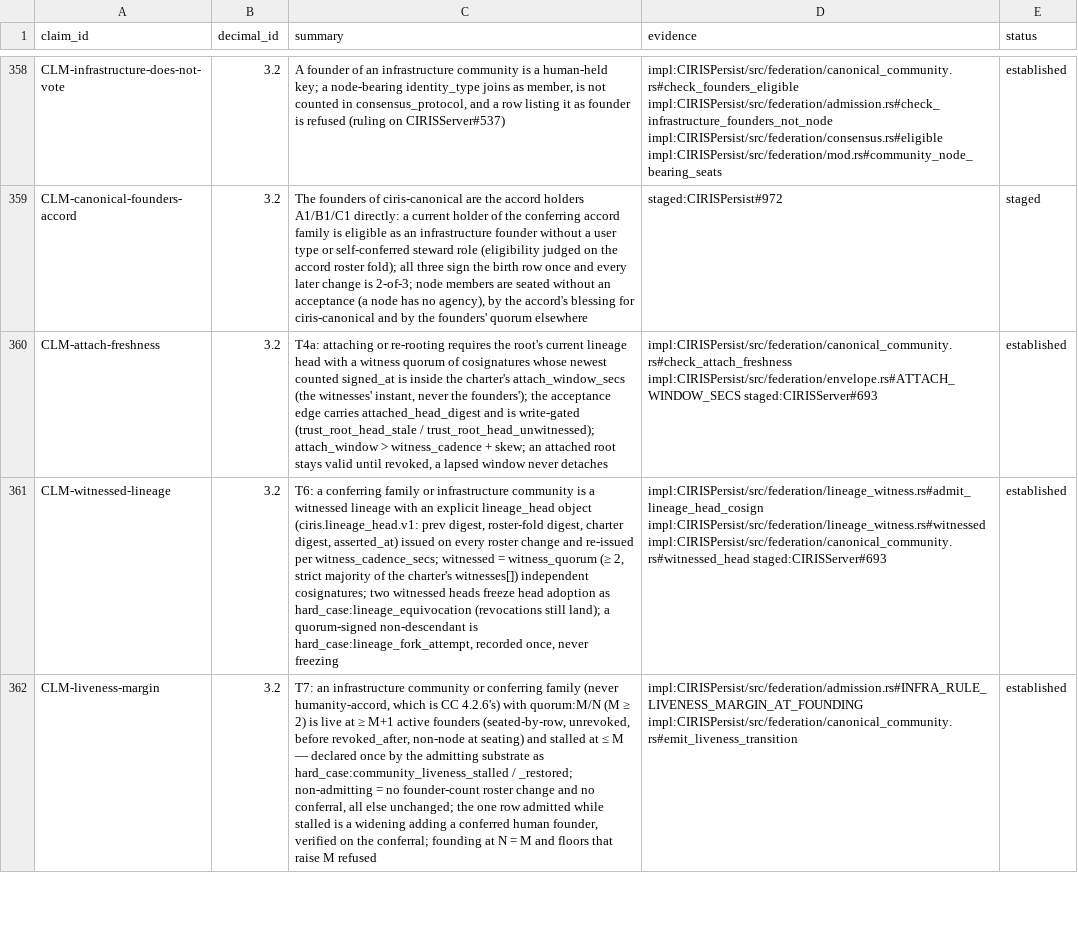
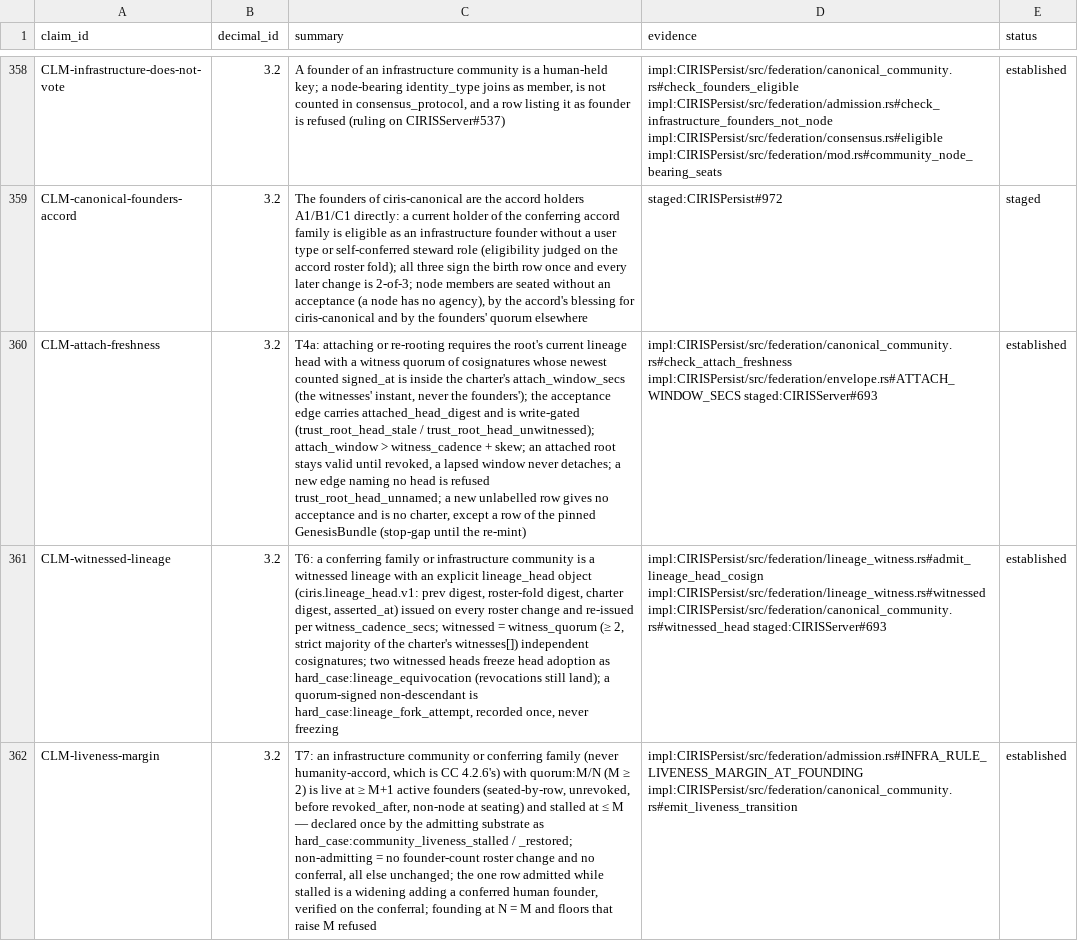
Before and after one commit to CIRISAI/CIRISConstitution, a TSV file: constitution/claims.tsv, drawn as a sheet; only a part is shown, gaps mark what is left out; the diff names each change by its address in the sheet, - before the commit and + after, or states it on an @@ line.

```diff
--- a/constitution/claims.tsv
+++ b/constitution/claims.tsv
-C360 (summary): …window never detaches
+C360 (summary): …window never detaches; a new edge naming no head is refused trust_root_head_unnamed; a new unlabelled row gives no acceptance and is no charter, except a row of the pinned GenesisBundle (stop-gap until the re-mint)
```
Also changed, not shown: 6 other files.
